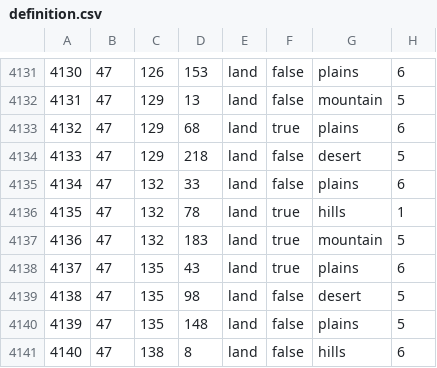
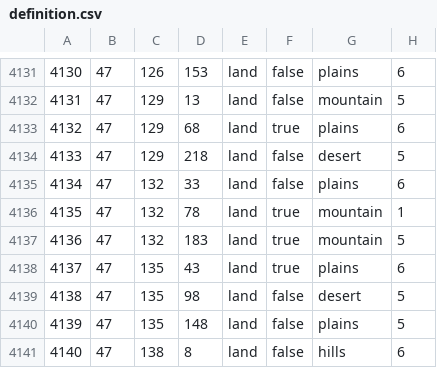
Before and after one commit to Ruling-0/Oak-Remade-MP, a CSV file: map/definition.csv, drawn as a sheet; only a part is shown, gaps mark what is left out.

Commit message:
Update definition.csv

```diff
--- a/map/definition.csv
+++ b/map/definition.csv
@@ -4135,3 +4135,3 @@
 4134;47;132;33;land;false;plains;6
-4135;47;132;78;land;true;hills;1
+4135;47;132;78;land;true;mountain;1
 4136;47;132;183;land;true;mountain;5
```
